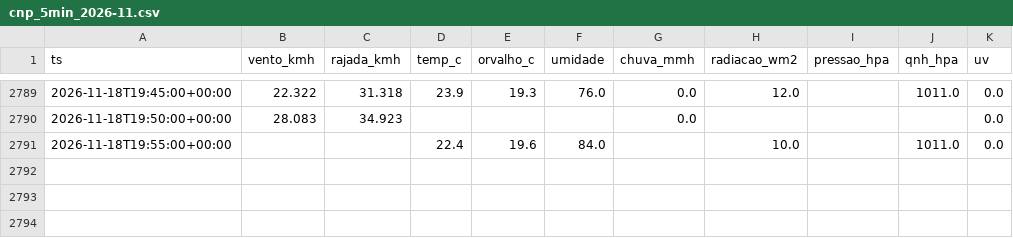
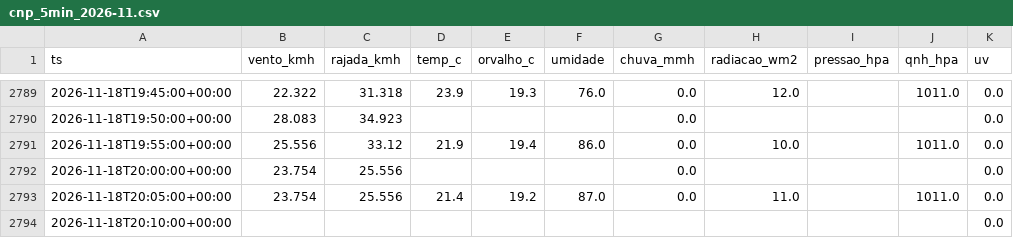
Before and after one commit to fernandoliveiraf-sudo/previsao-cnp-boituva, a CSV file: dados/cnp_5min_2026-11.csv, drawn as a sheet; only a part is shown, gaps mark what is left out.

```diff
--- a/dados/cnp_5min_2026-11.csv
+++ b/dados/cnp_5min_2026-11.csv
@@ -2790,2 +2790,5 @@ ts,vento_kmh,rajada_kmh,temp_c,orvalho_c,umidade,chuva_mmh,radiacao_wm2,pressao_
 2026-11-18T19:50:00+00:00,28.083,34.923,,,,0.0,,,,0.0
-2026-11-18T19:55:00+00:00,,,22.4,19.6,84.0,,10.0,,1011.0,0.0
+2026-11-18T19:55:00+00:00,25.556,33.12,21.9,19.4,86.0,0.0,10.0,,1011.0,0.0
+2026-11-18T20:00:00+00:00,23.754,25.556,,,,0.0,,,,0.0
+2026-11-18T20:05:00+00:00,23.754,25.556,21.4,19.2,87.0,0.0,11.0,,1011.0,0.0
+2026-11-18T20:10:00+00:00,,,,,,,,,,0.0
```
Also changed, not shown: dados/cnp_horario.csv, 1 other file.
